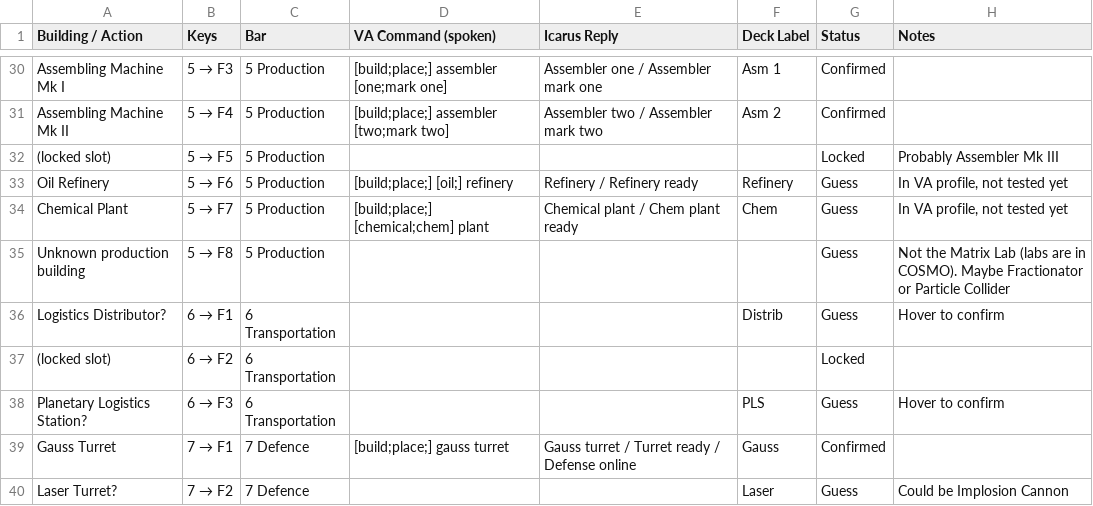
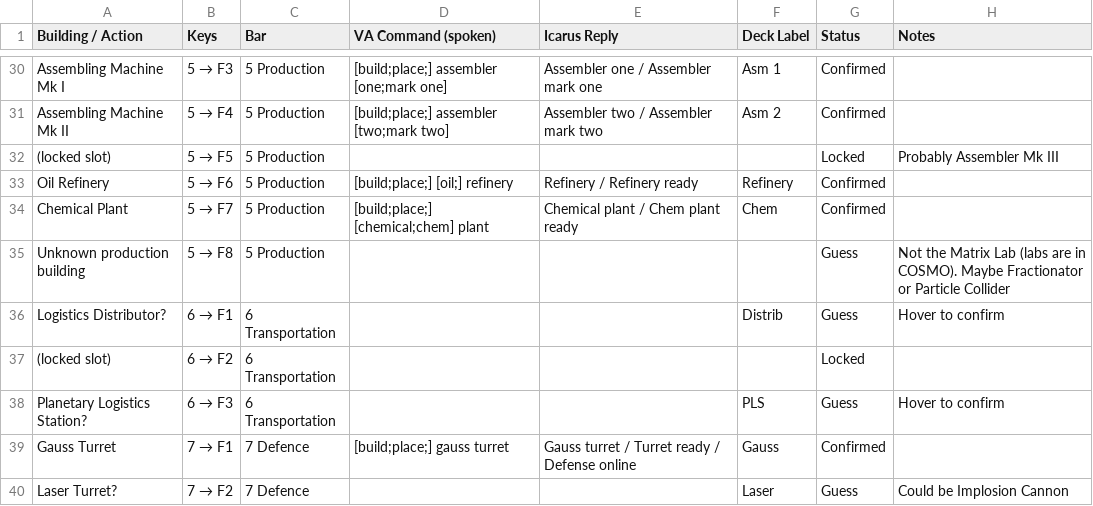
Before and after one commit to jgaryt/Dyson-Sphere-Program-voiceattack-and-streamdeck, a CSV file: docs/hotkey-map.csv, drawn as a sheet; only a part is shown, gaps mark what is left out.

```diff
--- a/docs/hotkey-map.csv
+++ b/docs/hotkey-map.csv
@@ -32,4 +32,4 @@ Assembling Machine Mk II,5 → F4,5 Production,[build;place;] assembler [two;mar
 (locked slot),5 → F5,5 Production,,,,Locked,Probably Assembler Mk III
-Oil Refinery,5 → F6,5 Production,[build;place;] [oil;] refinery,Refinery / Refinery ready,Refinery,Guess,"In VA profile, not tested yet"
-Chemical Plant,5 → F7,5 Production,[build;place;] [chemical;chem] plant,Chemical plant / Chem plant ready,Chem,Guess,"In VA profile, not tested yet"
+Oil Refinery,5 → F6,5 Production,[build;place;] [oil;] refinery,Refinery / Refinery ready,Refinery,Confirmed,
+Chemical Plant,5 → F7,5 Production,[build;place;] [chemical;chem] plant,Chemical plant / Chem plant ready,Chem,Confirmed,
 Unknown production building,5 → F8,5 Production,,,,Guess,Not the Matrix Lab (labs are in COSMO). Maybe Fractionator or Particle Collider
```
Also changed, not shown: 1 other file.
